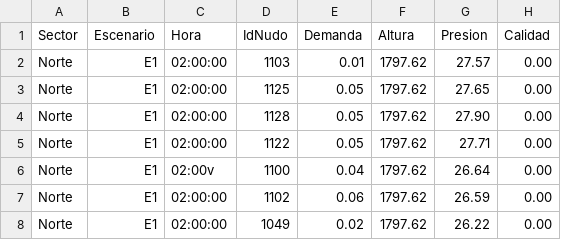
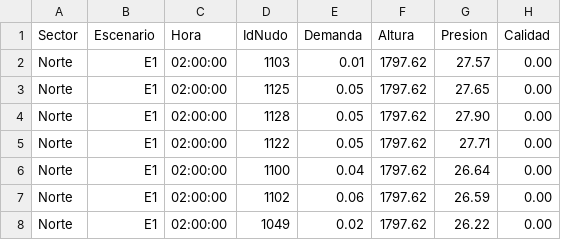
Before and after one commit to juancho121457/seminario, a CSV file: Norte.E1.NOD.csv, drawn as a sheet; only a part is shown.

Commit message:
Add files via upload

```diff
--- a/Norte.E1.NOD.csv
+++ b/Norte.E1.NOD.csv
@@ -5,3 +5,3 @@ Norte,E1,02:00:00,1128,0.05,1797.62,27.90,0.00
 Norte,E1,02:00:00,1122,0.05,1797.62,27.71,0.00
-Norte,E1,02:00v,1100,0.04,1797.62,26.64,0.00
+Norte,E1,02:00:00,1100,0.04,1797.62,26.64,0.00
 Norte,E1,02:00:00,1102,0.06,1797.62,26.59,0.00
```
